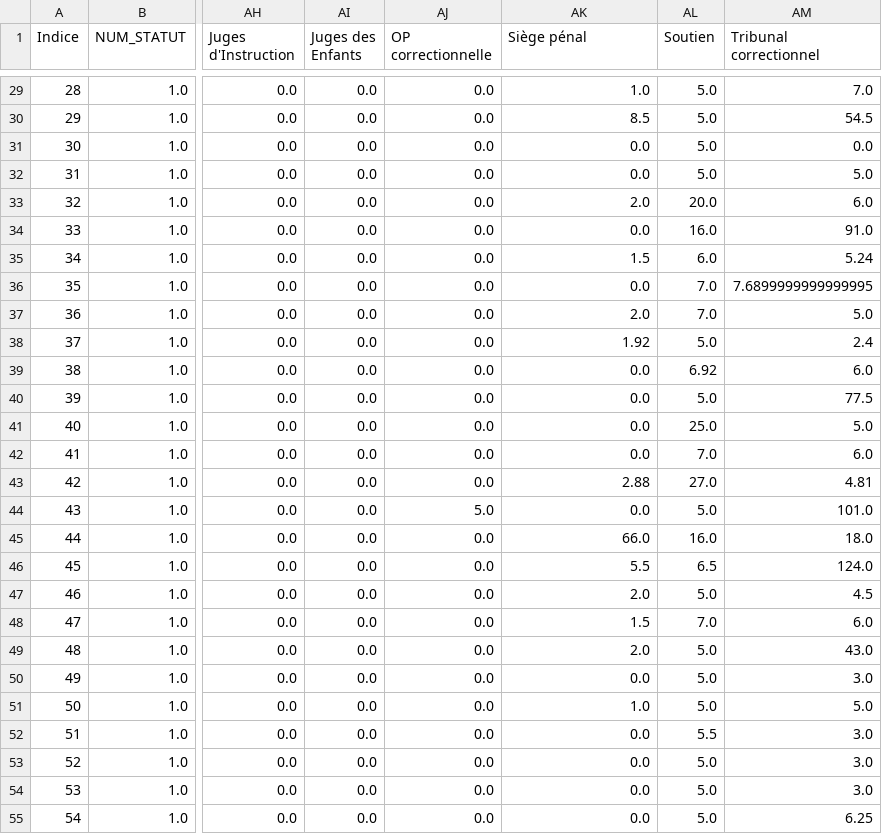
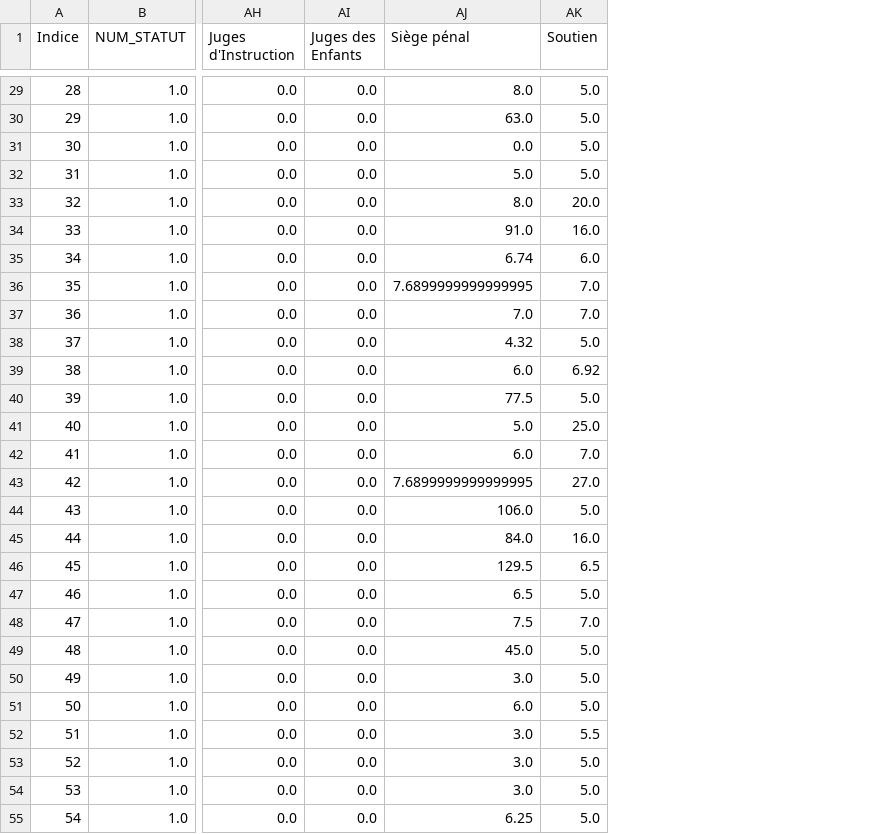
Before and after one commit to betagouv/a-just, a CSV file: samples/dev_ventillation_lyon_ajust.csv, drawn as a sheet; only a part is shown, gaps mark what is left out; removed rows and columns are numbered as before the commit, all else as after; the diff covers the shown part only; the diff names each change by its address in the sheet, - before the commit and + after, or states it on an @@ line.

```diff
--- a/samples/dev_ventillation_lyon_ajust.csv
+++ b/samples/dev_ventillation_lyon_ajust.csv
-column AJ (OP correctionnelle), rows 29-55: 0.0 | 0.0 | 0.0 | 0.0 | 0.0 | 0.0 | 0.0 | 0.0 | 0.0 | 0.0 | 0.0 | 0.0 | 0.0 | 0.0 | 0.0 | 5.0 | 0.0 | 0.0 | 0.0 | 0.0 | 0.0 | 0.0 | 0.0 | 0.0 | 0.0 | 0.0 | 0.0
-column AM (Tribunal correctionnel), rows 29-55: 7.0 | 54.5 | 0.0 | 5.0 | 6.0 | 91.0 | 5.24 | 7.6899999999999995 | 5.0 | 2.4 | 6.0 | 77.5 | 5.0 | 6.0 | 4.81 | 101.0 | 18.0 | 124.0 | 4.5 | 6.0 | 43.0 | 3.0 | 5.0 | 3.0 | 3.0 | 3.0 | 6.25
-AJ29 (Siège pénal): 1.0
+AJ29 (Siège pénal): 8.0
-AJ30 (Siège pénal): 8.5
+AJ30 (Siège pénal): 63.0
-AJ32 (Siège pénal): 0.0
+AJ32 (Siège pénal): 5.0
-AJ33 (Siège pénal): 2.0
+AJ33 (Siège pénal): 8.0
-AJ34 (Siège pénal): 0.0
+AJ34 (Siège pénal): 91.0
-AJ35 (Siège pénal): 1.5
+AJ35 (Siège pénal): 6.74
-AJ36 (Siège pénal): 0.0
+AJ36 (Siège pénal): 7.6899999999999995
-AJ37 (Siège pénal): 2.0
+AJ37 (Siège pénal): 7.0
-AJ38 (Siège pénal): 1.92
+AJ38 (Siège pénal): 4.32
-AJ39 (Siège pénal): 0.0
+AJ39 (Siège pénal): 6.0
-AJ40 (Siège pénal): 0.0
+AJ40 (Siège pénal): 77.5
-AJ41 (Siège pénal): 0.0
+AJ41 (Siège pénal): 5.0
-AJ42 (Siège pénal): 0.0
+AJ42 (Siège pénal): 6.0
-AJ43 (Siège pénal): 2.88
+AJ43 (Siège pénal): 7.6899999999999995
-AJ44 (Siège pénal): 0.0
+AJ44 (Siège pénal): 106.0
-AJ45 (Siège pénal): 66.0
+AJ45 (Siège pénal): 84.0
-AJ46 (Siège pénal): 5.5
+AJ46 (Siège pénal): 129.5
-AJ47 (Siège pénal): 2.0
+AJ47 (Siège pénal): 6.5
-AJ48 (Siège pénal): 1.5
+AJ48 (Siège pénal): 7.5
-AJ49 (Siège pénal): 2.0
+AJ49 (Siège pénal): 45.0
-AJ50 (Siège pénal): 0.0
+AJ50 (Siège pénal): 3.0
-AJ51 (Siège pénal): 1.0
+AJ51 (Siège pénal): 6.0
-AJ52:AJ54 (Siège pénal): 0.0
+AJ52:AJ54 (Siège pénal): 3.0
-AJ55 (Siège pénal): 0.0
+AJ55 (Siège pénal): 6.25
```
Also changed, not shown: 91 edited cells elsewhere in this file, 9 other files.
